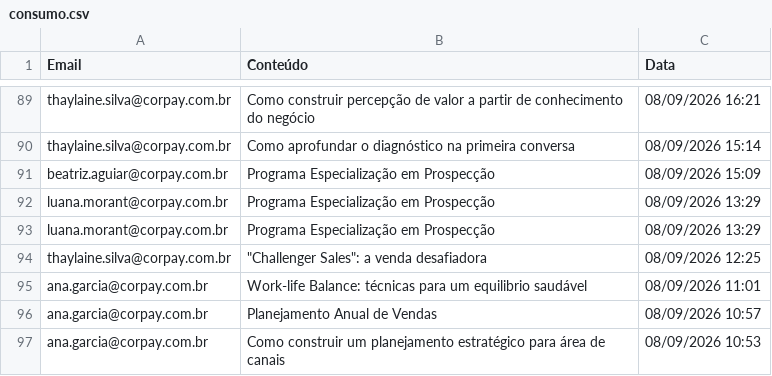
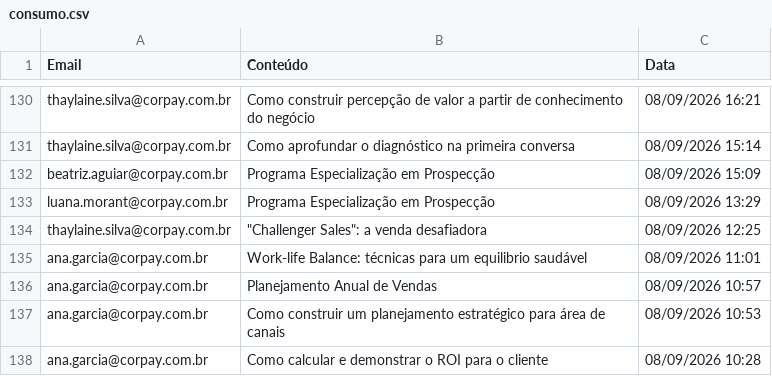
Before and after one commit to thaynarasantos-sketch/GrupoSemParar, a CSV file: data/consumo.csv, drawn as a sheet; only a part is shown, gaps mark what is left out; the shorter side is filled out with more unchanged rows; removed rows and columns are numbered as before the commit, all else as after; the diff covers the shown part only; the diff names each change by its address in the sheet, - before the commit and + after, or states it on an @@ line.

```diff
--- a/data/consumo.csv
+++ b/data/consumo.csv
-row 92: luana.morant@corpay.com.br | Programa Especialização em Prospecção | 08/09/2026 13:29
```
Also changed, not shown: 41 added rows elsewhere in this file.
